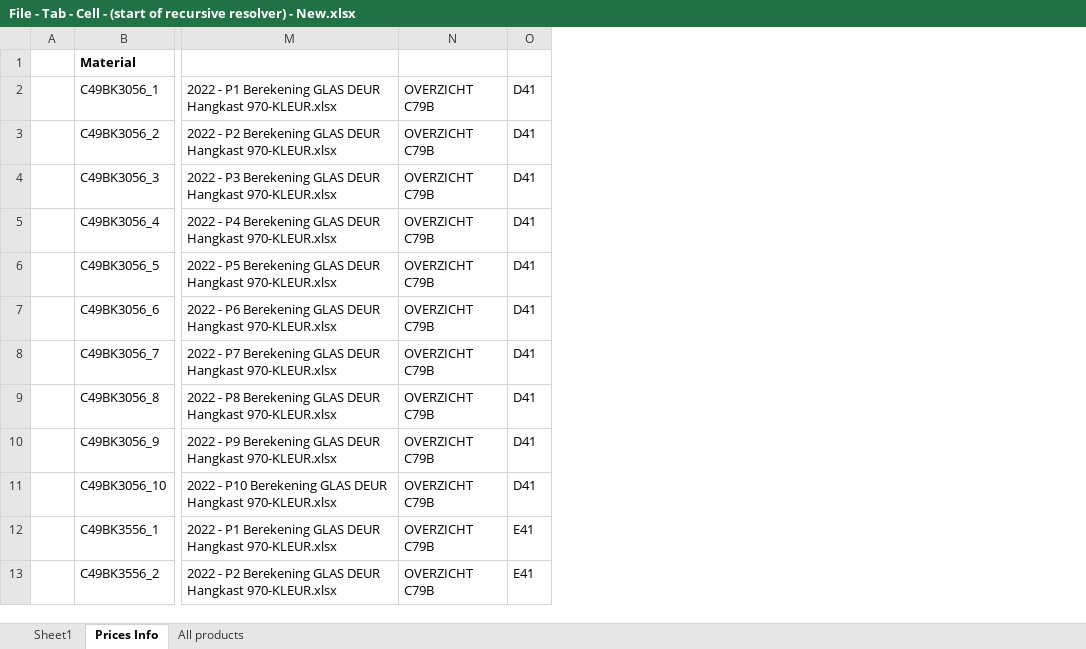
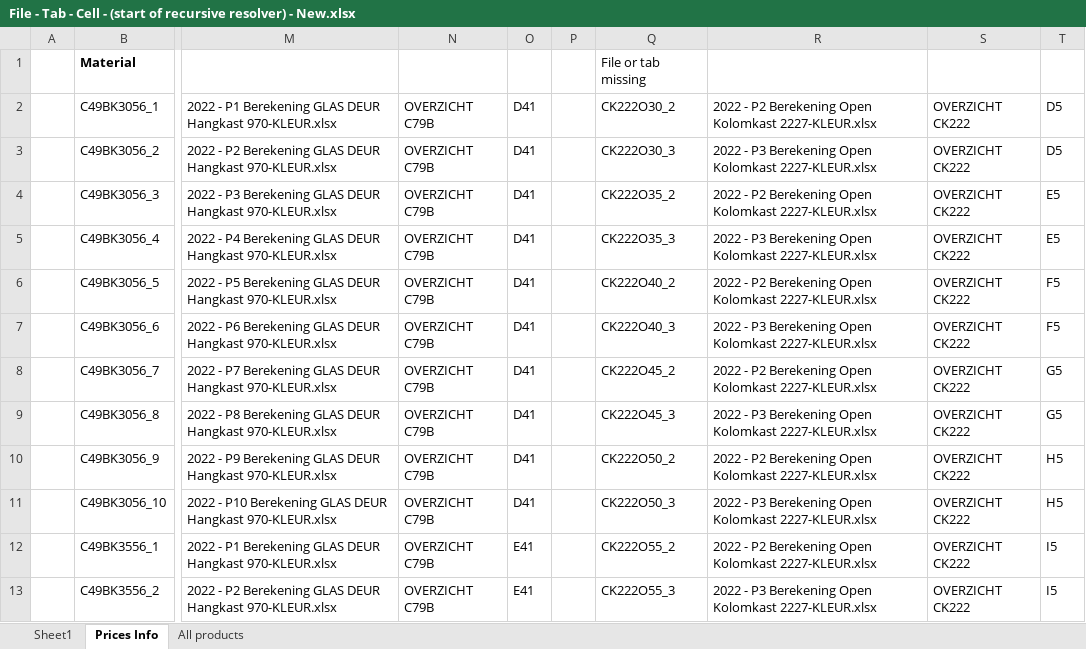
Before and after one commit to MatthieuMordrel/Excel_lib, an Excel workbook: Batch File/File - Tab - Cell - (start of recursive resolver) - New.xlsx, sheet Prices Info, drawn as a sheet; only a part is shown, gaps mark what is left out; values as stored, in another font and other column widths than the file's, no borders; the diff names each change by its address in the sheet, - before the commit and + after, or states it on an @@ line.

```diff
--- a/Batch File/File - Tab - Cell - (start of recursive resolver) - New.xlsx (sheet Prices Info)
+++ b/Batch File/File - Tab - Cell - (start of recursive resolver) - New.xlsx (sheet Prices Info)
+column P, empty
+column Q, rows 1-13: File or tab missing | CK222O30_2 | CK222O30_3 | CK222O35_2 | CK222O35_3 | CK222O40_2 | CK222O40_3 | CK222O45_2 | CK222O45_3 | CK222O50_2 | CK222O50_3 | CK222O55_2 | CK222O55_3
+column R, rows 2-13: 2022 - P2 Berekening Open Kolomkast 2227-KLEUR.xlsx | 2022 - P3 Berekening Open Kolomkast 2227-KLEUR.xlsx | 2022 - P2 Berekening Open Kolomkast 2227-KLEUR.xlsx | 2022 - P3 Berekening Open Kolomkast 2227-KLEUR.xlsx | 2022 - P2 Berekening Open Kolomkast 2227-KLEUR.xlsx | 2022 - P3 Berekening Open Kolomkast 2227-KLEUR.xlsx | 2022 - P2 Berekening Open Kolomkast 2227-KLEUR.xlsx | 2022 - P3 Berekening Open Kolomkast 2227-KLEUR.xlsx | 2022 - P2 Berekening Open Kolomkast 2227-KLEUR.xlsx | 2022 - P3 Berekening Open Kolomkast 2227-KLEUR.xlsx | 2022 - P2 Berekening Open Kolomkast 2227-KLEUR.xlsx | 2022 - P3 Berekening Open Kolomkast 2227-KLEUR.xlsx
+column S, rows 2-13: all OVERZICHT CK222
+column T, rows 2-13: D5 | D5 | E5 | E5 | F5 | F5 | G5 | G5 | H5 | H5 | I5 | I5
```
Also changed, not shown: sheet Sheet1, 14 other files.
